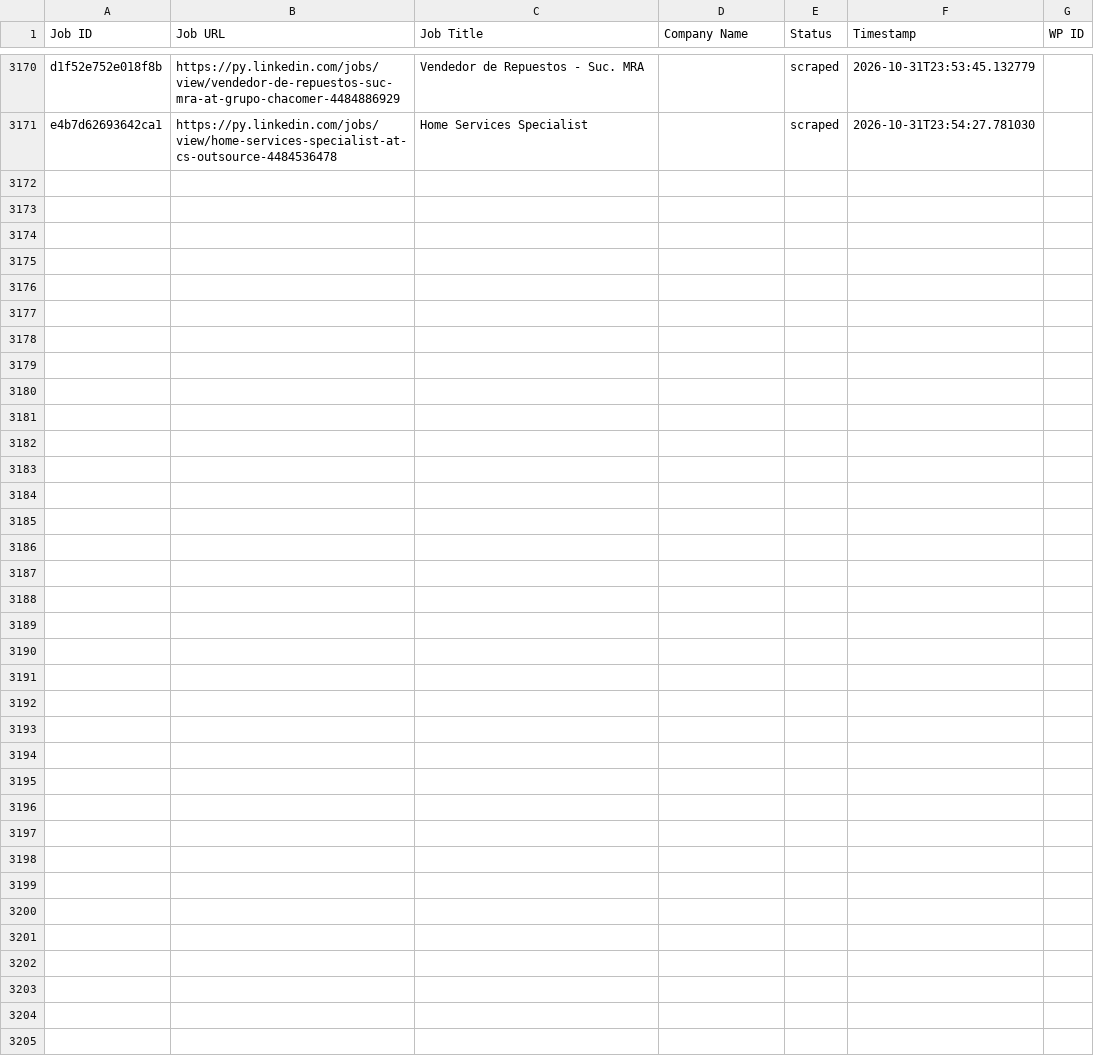
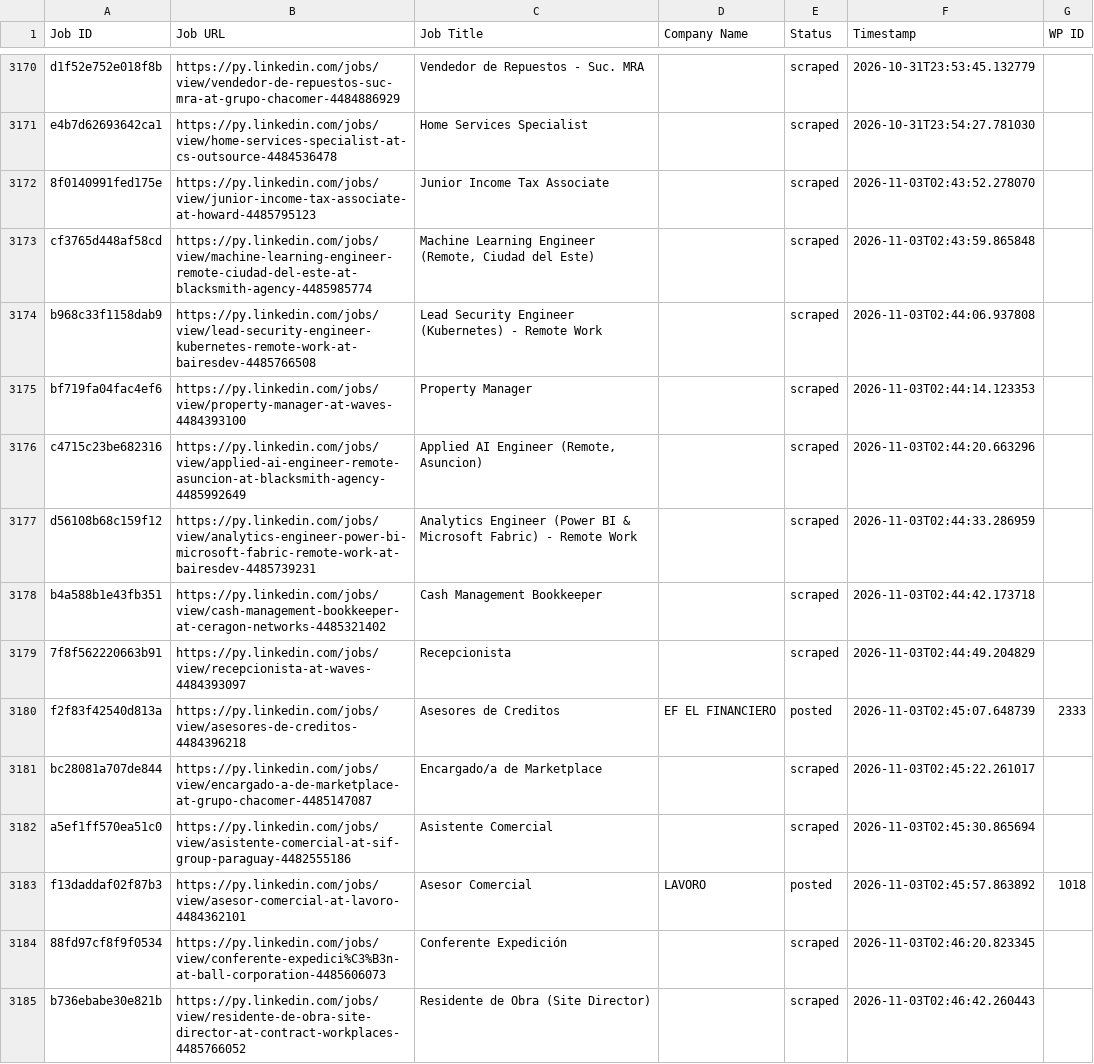
Before and after one commit to vindoky/py, a CSV file: processed_jobs.csv, drawn as a sheet; only a part is shown, gaps mark what is left out; the diff covers the shown part only; the diff names each change by its address in the sheet, - before the commit and + after, or states it on an @@ line.

```diff
--- a/processed_jobs.csv
+++ b/processed_jobs.csv
+row 3172: 8f0140991fed175e | https://py.linkedin.com/jobs/view/junior-income-tax-associate-at-howard-4485795123 | Junior Income Tax Associate |  | scraped | 2026-11-03T02:43:52.278070
+row 3173: cf3765d448af58cd | https://py.linkedin.com/jobs/view/machine-learning-engineer-remote-ciudad-del-este-at-blacksmith-agency-4485985774 | Machine Learning Engineer (Remote, Ciudad del Este) |  | scraped | 2026-11-03T02:43:59.865848
+row 3174: b968c33f1158dab9 | https://py.linkedin.com/jobs/view/lead-security-engineer-kubernetes-remote-work-at-bairesdev-4485766508 | Lead Security Engineer (Kubernetes) - Remote Work |  | scraped | 2026-11-03T02:44:06.937808
+row 3175: bf719fa04fac4ef6 | https://py.linkedin.com/jobs/view/property-manager-at-waves-4484393100 | Property Manager |  | scraped | 2026-11-03T02:44:14.123353
+row 3176: c4715c23be682316 | https://py.linkedin.com/jobs/view/applied-ai-engineer-remote-asuncion-at-blacksmith-agency-4485992649 | Applied AI Engineer (Remote, Asuncion) |  | scraped | 2026-11-03T02:44:20.663296
+row 3177: d56108b68c159f12 | https://py.linkedin.com/jobs/view/analytics-engineer-power-bi-microsoft-fabric-remote-work-at-bairesdev-4485739231 | Analytics Engineer (Power BI & Microsoft Fabric) - Remote Work |  | scraped | 2026-11-03T02:44:33.286959
+row 3178: b4a588b1e43fb351 | https://py.linkedin.com/jobs/view/cash-management-bookkeeper-at-ceragon-networks-4485321402 | Cash Management Bookkeeper |  | scraped | 2026-11-03T02:44:42.173718
+row 3179: 7f8f562220663b91 | https://py.linkedin.com/jobs/view/recepcionista-at-waves-4484393097 | Recepcionista |  | scraped | 2026-11-03T02:44:49.204829
+row 3180: f2f83f42540d813a | https://py.linkedin.com/jobs/view/asesores-de-creditos-4484396218 | Asesores de Creditos | EF EL FINANCIERO | posted | 2026-11-03T02:45:07.648739 | 2333
+row 3181: bc28081a707de844 | https://py.linkedin.com/jobs/view/encargado-a-de-marketplace-at-grupo-chacomer-4485147087 | Encargado/a de Marketplace |  | scraped | 2026-11-03T02:45:22.261017
+row 3182: a5ef1ff570ea51c0 | https://py.linkedin.com/jobs/view/asistente-comercial-at-sif-group-paraguay-4482555186 | Asistente Comercial |  | scraped | 2026-11-03T02:45:30.865694
+row 3183: f13daddaf02f87b3 | https://py.linkedin.com/jobs/view/asesor-comercial-at-lavoro-4484362101 | Asesor Comercial | LAVORO | posted | 2026-11-03T02:45:57.863892 | 1018
+row 3184: 88fd97cf8f9f0534 | https://py.linkedin.com/jobs/view/conferente-expedici%C3%B3n-at-ball-corporation-4485606073 | Conferente Expedición |  | scraped | 2026-11-03T02:46:20.823345
+row 3185: b736ebabe30e821b | https://py.linkedin.com/jobs/view/residente-de-obra-site-director-at-contract-workplaces-4485766052 | Residente de Obra (Site Director) |  | scraped | 2026-11-03T02:46:42.260443
```
Also changed, not shown: 13 added rows elsewhere in this file.
